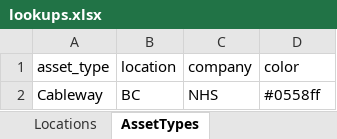
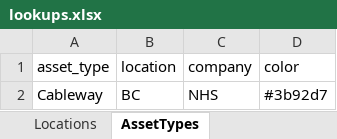
Before and after one commit to JustinRaoECCC/nhs-infrastructure-map-electron, an Excel workbook: data/lookups.xlsx, sheet AssetTypes, drawn as a sheet; values as stored, in another font and other column widths than the file's, no borders; the diff names each change by its address in the sheet, - before the commit and + after, or states it on an @@ line.

```diff
--- a/data/lookups.xlsx (sheet AssetTypes)
+++ b/data/lookups.xlsx (sheet AssetTypes)
-D2 (color): #0558ff
+D2 (color): #3b92d7
```
Also changed, not shown: sheet Companies, sheet Locations, 5 other files.
